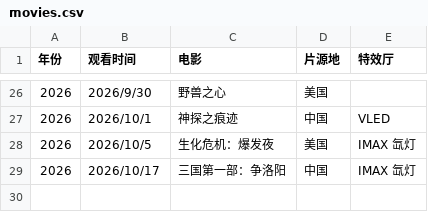
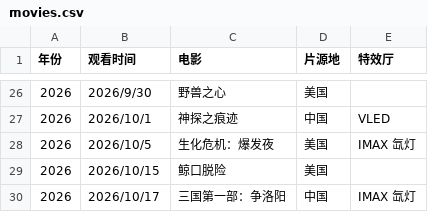
Before and after one commit to Tomhang0918/Movie-Diary, a CSV file: data/movies.csv, drawn as a sheet; only a part is shown, gaps mark what is left out.

Commit message:
新增《鲸口脱险》10/15 记录

```diff
--- a/data/movies.csv
+++ b/data/movies.csv
@@ -28,2 +28,3 @@
 2026,2026/10/5,生化危机：爆发夜,美国,IMAX 氙灯
+2026,2026/10/15,鲸口脱险,美国,
 2026,2026/10/17,三国第一部：争洛阳,中国,IMAX 氙灯
```
